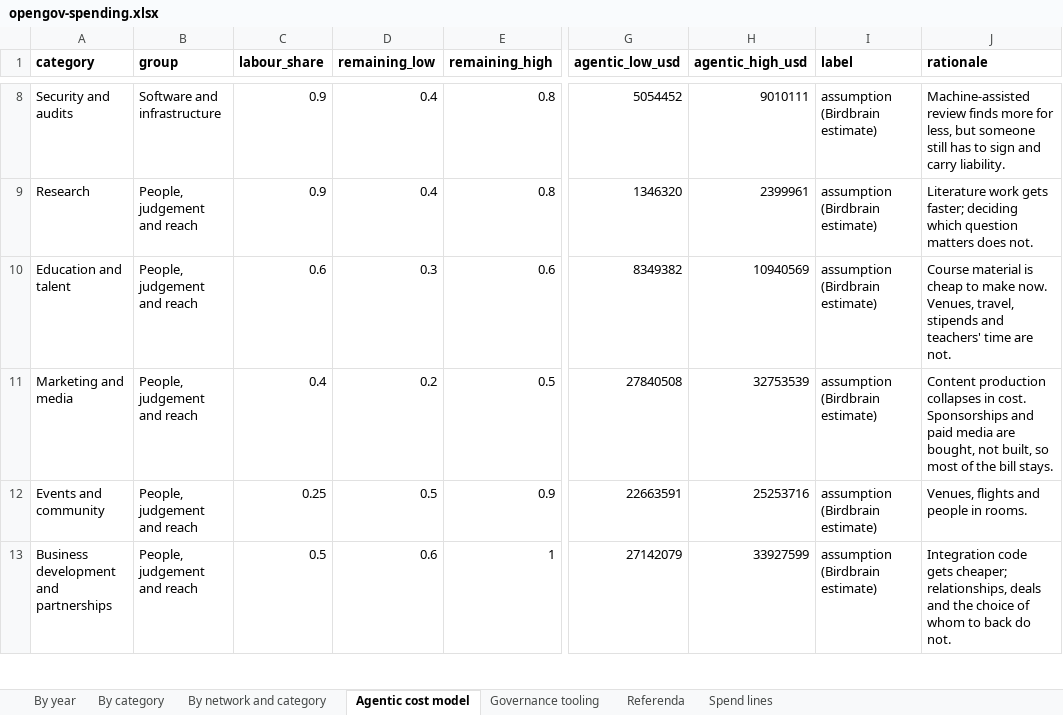
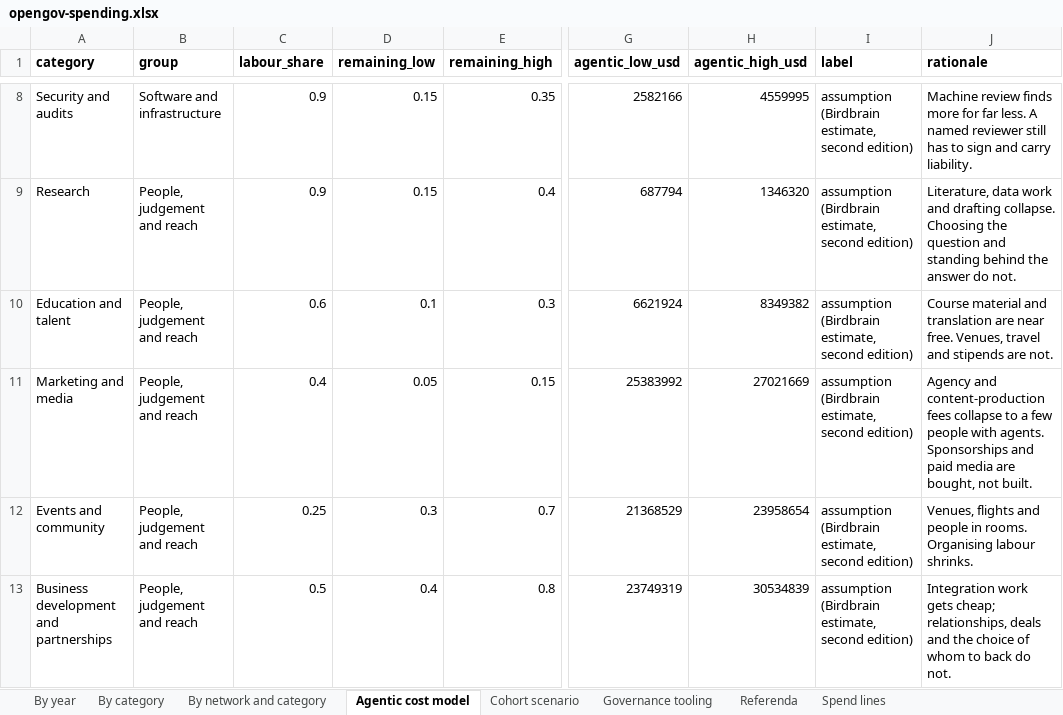
Before and after one commit to Birdbrain-wtf/opengov-spending, an Excel workbook: opengov-spending.xlsx, sheet Agentic cost model, drawn as a sheet; only a part is shown, gaps mark what is left out; values as stored, in another font and other column widths than the file's, no borders; the diff covers the shown part only; the diff names each change by its address in the sheet, - before the commit and + after, or states it on an @@ line.

Commit message:
Second edition: far more aggressive agentic settings, a small-cohort cross-check, and a governance interface built in half an hour

```diff
--- a/opengov-spending.xlsx (sheet Agentic cost model)
+++ b/opengov-spending.xlsx (sheet Agentic cost model)
+sheet tab: Cohort scenario
-D8:D9 (remaining_low): 0.4
+D8:D9 (remaining_low): 0.15
-E8 (remaining_high): 0.8
+E8 (remaining_high): 0.35
-G8 (agentic_low_usd): 5054452
+G8 (agentic_low_usd): 2582166
-H8 (agentic_high_usd): 9010111
+H8 (agentic_high_usd): 4559995
-I8:I13 (label): assumption (Birdbrain estimate)
+I8:I13 (label): assumption (Birdbrain estimate, second edition)
-J8 (rationale): Machine-assisted review finds more for less, but someone still has…
+J8 (rationale): Machine review finds more for far less. A named reviewer still has…
-E9 (remaining_high): 0.8
+E9 (remaining_high): 0.4
-G9 (agentic_low_usd): 1346320
+G9 (agentic_low_usd): 687794
-H9 (agentic_high_usd): 2399961
+H9 (agentic_high_usd): 1346320
-J9 (rationale): Literature work gets faster; deciding which question matters does not.
+J9 (rationale): Literature, data work and drafting collapse. Choosing the question and standing behind the answer do not.
-D10 (remaining_low): 0.3
+D10 (remaining_low): 0.1
-E10 (remaining_high): 0.6
+E10 (remaining_high): 0.3
-G10 (agentic_low_usd): 8349382
+G10 (agentic_low_usd): 6621924
-H10 (agentic_high_usd): 10940569
+H10 (agentic_high_usd): 8349382
-J10 (rationale): Course material is cheap to make now. Venues, travel, stipends and teachers' time are not.
+J10 (rationale): Course material and translation are near free. Venues, travel and stipends are not.
-D11 (remaining_low): 0.2
+D11 (remaining_low): 0.05
-E11 (remaining_high): 0.5
+E11 (remaining_high): 0.15
-G11 (agentic_low_usd): 27840508
+G11 (agentic_low_usd): 25383992
-H11 (agentic_high_usd): 32753539
+H11 (agentic_high_usd): 27021669
-J11 (rationale): Content production collapses in cost. Sponsorships and paid media are bought, not built, so most of the bill stays.
+J11 (rationale): Agency and content-production fees collapse to a few people with agents. Sponsorships and paid media are bought, not built.
-D12 (remaining_low): 0.5
+D12 (remaining_low): 0.3
-E12 (remaining_high): 0.9
+E12 (remaining_high): 0.7
-G12 (agentic_low_usd): 22663591
+G12 (agentic_low_usd): 21368529
-H12 (agentic_high_usd): 25253716
+H12 (agentic_high_usd): 23958654
-J12 (rationale): …in rooms.
+J12 (rationale): …in rooms. Organising labour shrinks.
-D13 (remaining_low): 0.6
+D13 (remaining_low): 0.4
-E13 (remaining_high): 1
+E13 (remaining_high): 0.8
-G13 (agentic_low_usd): 27142079
+G13 (agentic_low_usd): 23749319
-H13 (agentic_high_usd): 33927599
+H13 (agentic_high_usd): 30534839
-J13 (rationale): Integration code gets cheaper; relationships, deals…
+J13 (rationale): Integration work gets cheap; relationships, deals…
```
Also changed, not shown: 54 edited cells elsewhere in this sheet, sheet Spend lines, sheet Referenda, sheet By network and category, sheet Governance tooling, sheet By category, sheet By year, 17 other files.
